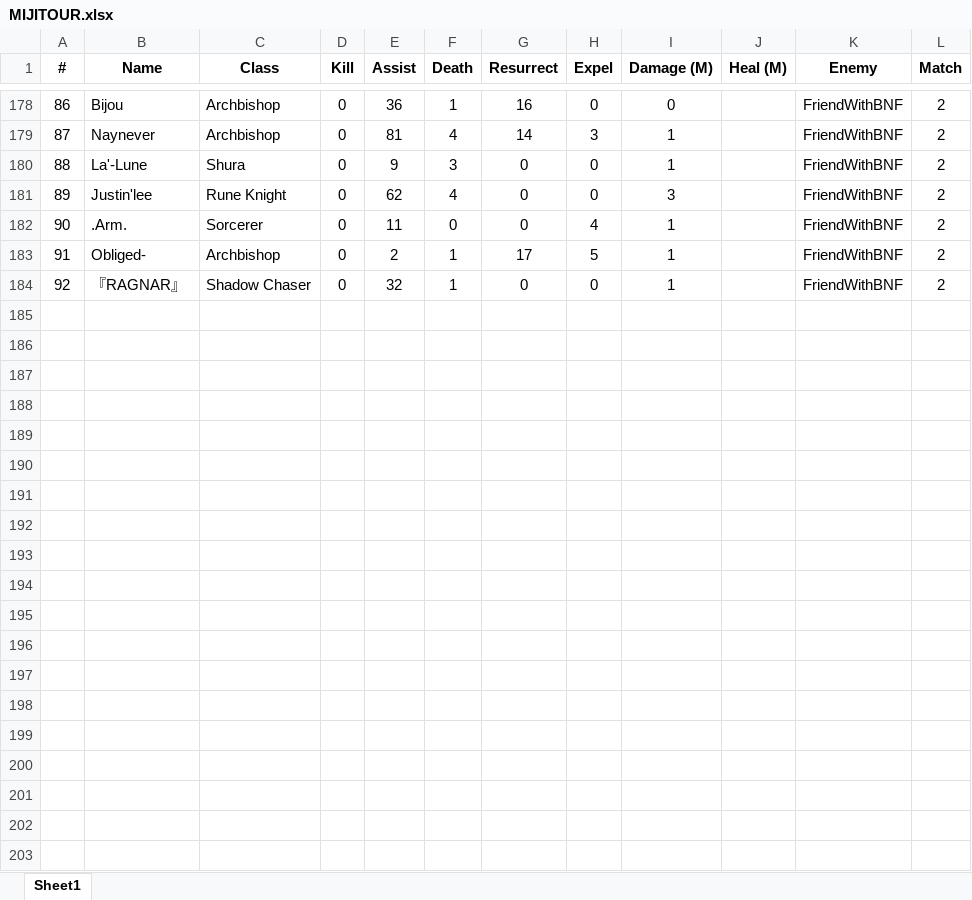
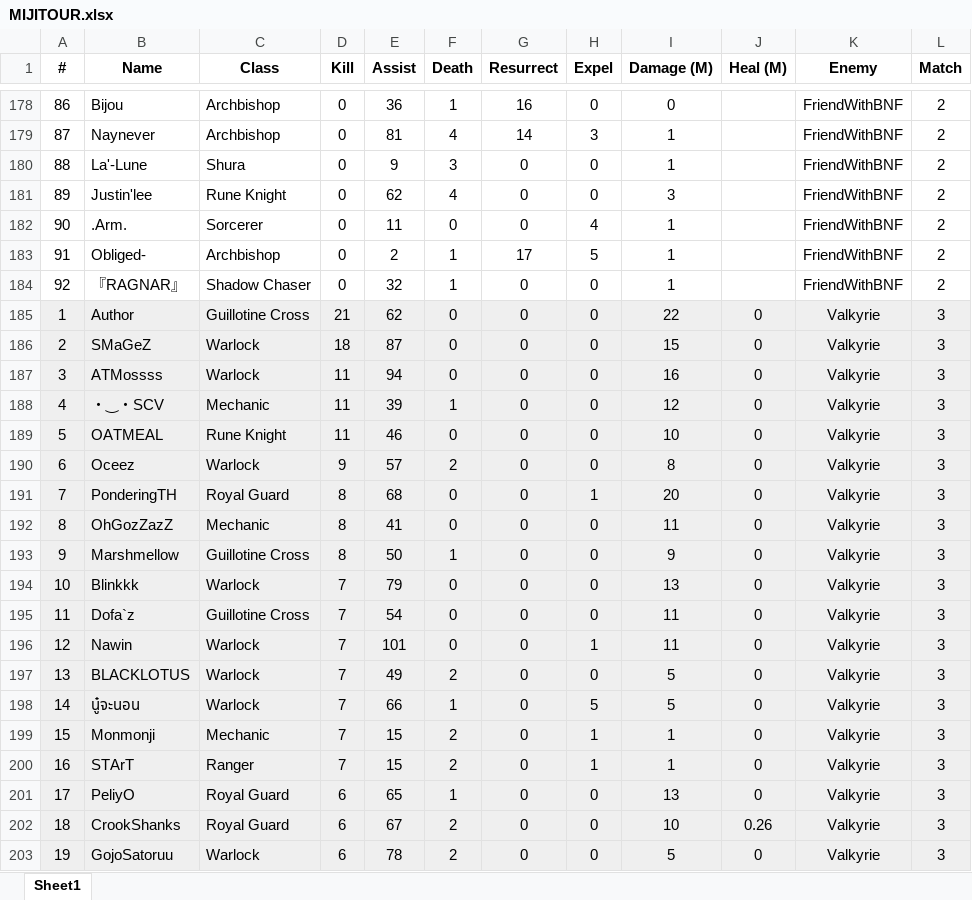
Before and after one commit to YodaWagyu/miji-guild-performance, an Excel workbook: MIJITOUR.xlsx, sheet Sheet1, drawn as a sheet; only a part is shown, gaps mark what is left out; values as stored, in another font and other column widths than the file's, no borders; the diff covers the shown part only; the diff names each change by its address in the sheet, - before the commit and + after, or states it on an @@ line.

Commit message:
Add files via upload

```diff
--- a/MIJITOUR.xlsx (sheet Sheet1)
+++ b/MIJITOUR.xlsx (sheet Sheet1)
+row 185: 1 | Author | Guillotine Cross | 21 | 62 | 0 | 0 | 0 | 22 | 0 | Valkyrie | 3
+row 186: 2 | SMaGeZ | Warlock | 18 | 87 | 0 | 0 | 0 | 15 | 0 | Valkyrie | 3
+row 187: 3 | ATMossss | Warlock | 11 | 94 | 0 | 0 | 0 | 16 | 0 | Valkyrie | 3
+row 188: 4 | ・‿・SCV | Mechanic | 11 | 39 | 1 | 0 | 0 | 12 | 0 | Valkyrie | 3
+row 189: 5 | OATMEAL | Rune Knight | 11 | 46 | 0 | 0 | 0 | 10 | 0 | Valkyrie | 3
+row 190: 6 | Oceez | Warlock | 9 | 57 | 2 | 0 | 0 | 8 | 0 | Valkyrie | 3
+row 191: 7 | PonderingTH | Royal Guard | 8 | 68 | 0 | 0 | 1 | 20 | 0 | Valkyrie | 3
+row 192: 8 | OhGozZazZ | Mechanic | 8 | 41 | 0 | 0 | 0 | 11 | 0 | Valkyrie | 3
+row 193: 9 | Marshmellow | Guillotine Cross | 8 | 50 | 1 | 0 | 0 | 9 | 0 | Valkyrie | 3
+row 194: 10 | Blinkkk | Warlock | 7 | 79 | 0 | 0 | 0 | 13 | 0 | Valkyrie | 3
+row 195: 11 | Dofa`z | Guillotine Cross | 7 | 54 | 0 | 0 | 0 | 11 | 0 | Valkyrie | 3
+row 196: 12 | Nawin | Warlock | 7 | 101 | 0 | 0 | 1 | 11 | 0 | Valkyrie | 3
+row 197: 13 | BLACKLOTUS | Warlock | 7 | 49 | 2 | 0 | 0 | 5 | 0 | Valkyrie | 3
+row 198: 14 | นู๋จะนอน | Warlock | 7 | 66 | 1 | 0 | 5 | 5 | 0 | Valkyrie | 3
+row 199: 15 | Monmonji | Mechanic | 7 | 15 | 2 | 0 | 1 | 1 | 0 | Valkyrie | 3
+row 200: 16 | STArT | Ranger | 7 | 15 | 2 | 0 | 1 | 1 | 0 | Valkyrie | 3
+row 201: 17 | PeliyO | Royal Guard | 6 | 65 | 1 | 0 | 0 | 13 | 0 | Valkyrie | 3
+row 202: 18 | CrookShanks | Royal Guard | 6 | 67 | 2 | 0 | 0 | 10 | 0.26 | Valkyrie | 3
+row 203: 19 | GojoSatoruu | Warlock | 6 | 78 | 2 | 0 | 0 | 5 | 0 | Valkyrie | 3
```
Also changed, not shown: 76 added rows elsewhere in this sheet.
